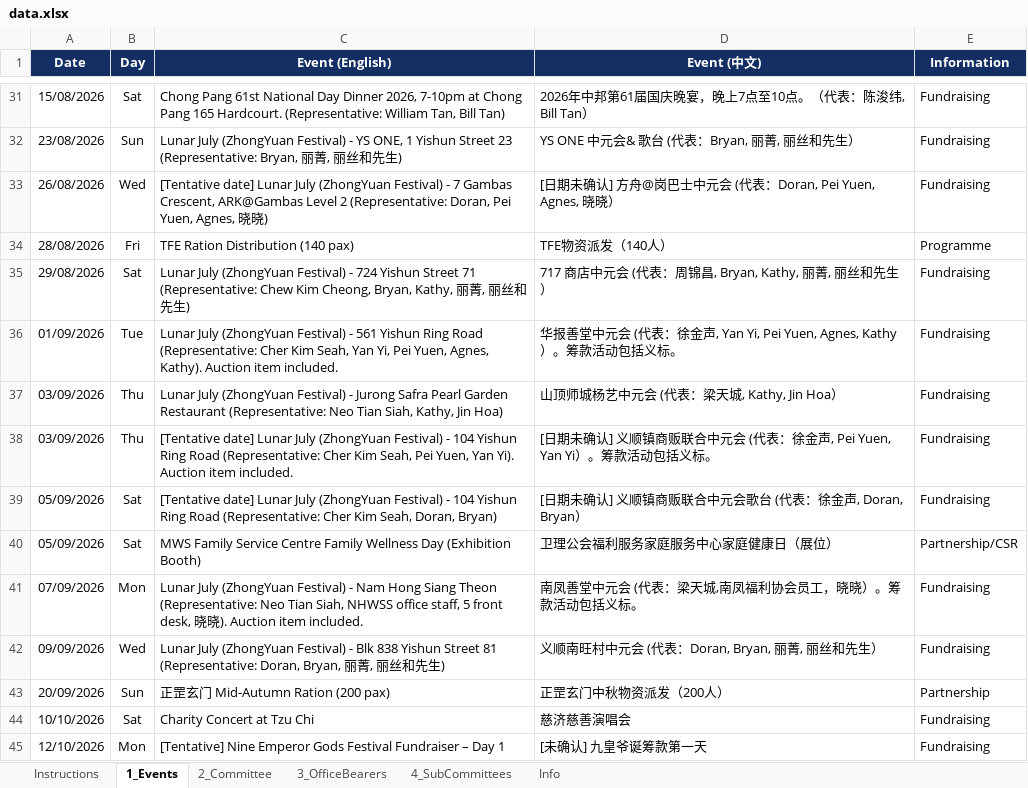
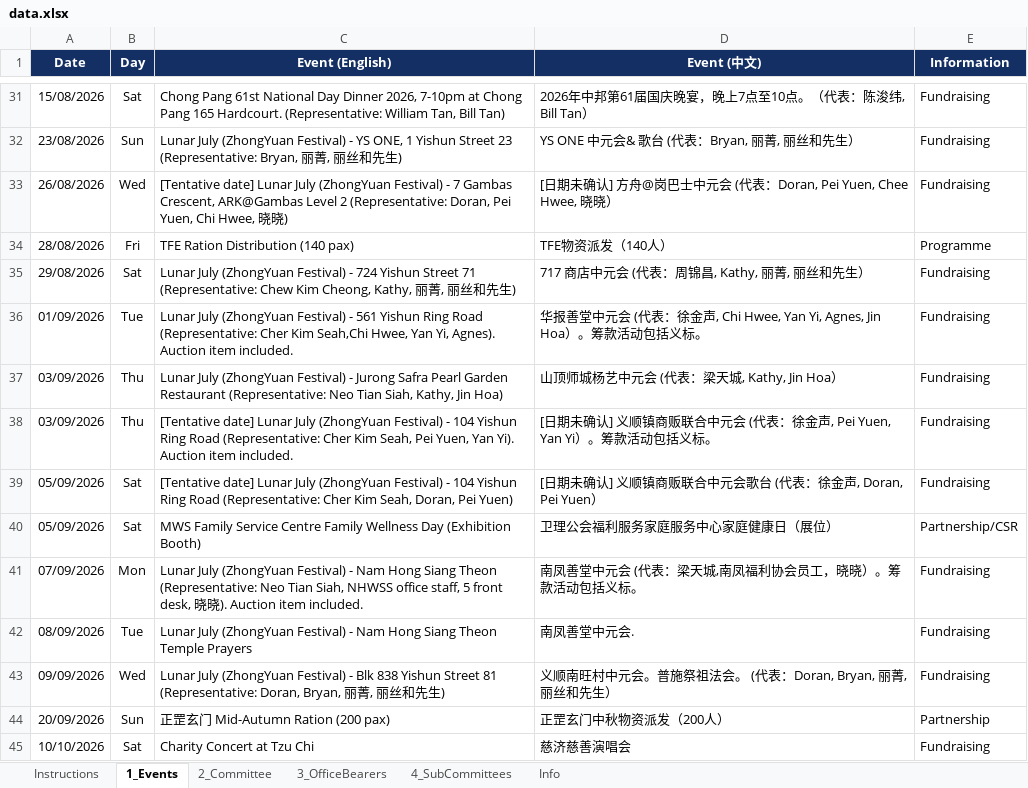
Before and after one commit to NamHongWelfareSS/Member-Handbook, an Excel workbook: data.xlsx, sheet 1_Events, drawn as a sheet; only a part is shown, gaps mark what is left out; the shorter side is filled out with more unchanged rows; values as stored, in another font and other column widths than the file's, no borders; addresses are those after the commit; the diff names each change by its address in the sheet, - before the commit and + after, or states it on an @@ line.

Commit message:
Update data.xlsx

```diff
--- a/data.xlsx (sheet 1_Events)
+++ b/data.xlsx (sheet 1_Events)
-C33 (Event (English)): …Pei Yuen, Agnes, 晓晓…
+C33 (Event (English)): …Pei Yuen, Chi Hwee, 晓晓…
-D33 (Event (中文)): …：Doran, Pei Yuen, Agnes, 晓晓）
+D33 (Event (中文)): …：Doran, Pei Yuen, Chee Hwee, 晓晓）
-C35 (Event (English)): …Kim Cheong, Bryan, Kathy, 丽…
+C35 (Event (English)): …Kim Cheong, Kathy, 丽…
-D35 (Event (中文)): 717 商店中元会 (代表：周锦昌, Bryan, Kathy, 丽菁, 丽丝和先生）
+D35 (Event (中文)): 717 商店中元会 (代表：周锦昌, Kathy, 丽菁, 丽丝和先生）
-C36 (Event (English)): …Cher Kim Seah, Yan Yi, Pei Yuen, Agnes, Kathy). Auction item…
+C36 (Event (English)): …Cher Kim Seah,Chi Hwee, Yan Yi, Agnes). Auction item…
-D36 (Event (中文)): …徐金声, Yan Yi, Pei Yuen, Agnes, Kathy）。筹款…
+D36 (Event (中文)): …徐金声, Chi Hwee, Yan Yi, Agnes, Jin Hoa）。筹款…
-C39 (Event (English)): …Seah, Doran, Bryan)
+C39 (Event (English)): …Seah, Doran, Pei Yuen)
-D39 (Event (中文)): [日期未确认] 义顺镇商贩联合中元会歌台 (代表：徐金声, Doran, Bryan）
+D39 (Event (中文)): [日期未确认] 义顺镇商贩联合中元会歌台 (代表：徐金声, Doran, Pei Yuen）
+row 42: 08/09/2026 | Tue | Lunar July (ZhongYuan Festival) - Nam Hong Siang Theon Temple Prayers | 南凤善堂中元会. | Fundraising
-D43 (Event (中文)): 义顺南旺村中元会 (代表：Doran, Bryan, 丽菁, 丽丝和先生）
+D43 (Event (中文)): 义顺南旺村中元会。普施祭祖法会。 (代表：Doran, Bryan, 丽菁, 丽丝和先生）
```
Also changed, not shown: formulas that keep their value.
